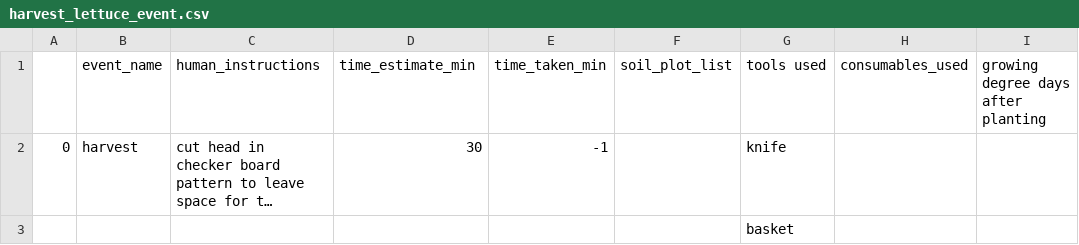
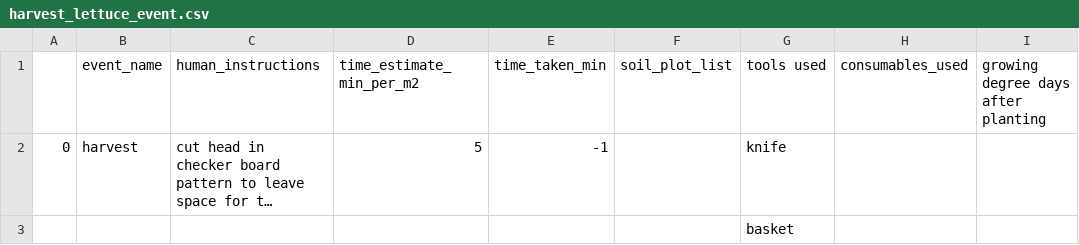
Before and after one commit to cjchandler/OpenFarmPlanner, a CSV file: lettuce_event_templates/harvest_lettuce_event.csv, drawn as a sheet; only a part is shown; long unchanged cells end in …; the diff names each change by its address in the sheet, - before the commit and + after, or states it on an @@ line.

```diff
--- a/lettuce_event_templates/harvest_lettuce_event.csv
+++ b/lettuce_event_templates/harvest_lettuce_event.csv
-D1: time_estimate_min
+D1: time_estimate_min_per_m2
-D2 (time_estimate_min_per_m2): 30
+D2 (time_estimate_min_per_m2): 5
```
Also changed, not shown: lettuce_event_templates/plant_lettuce_event.csv, lettuce_event_templates/post_harvest_lettuce_event.csv, 16 other files.
